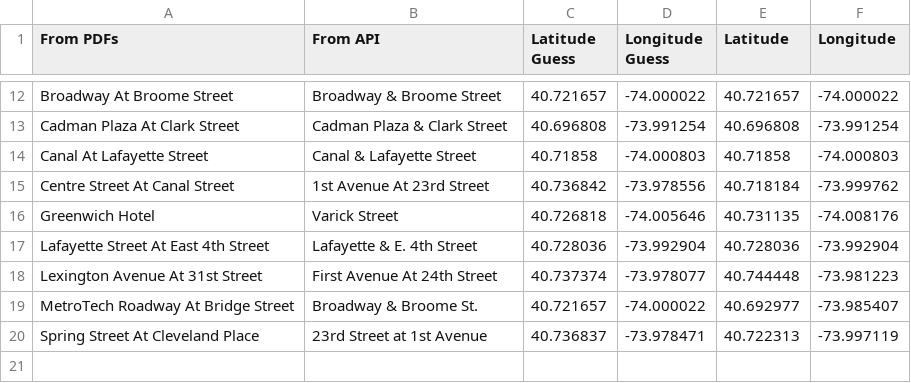
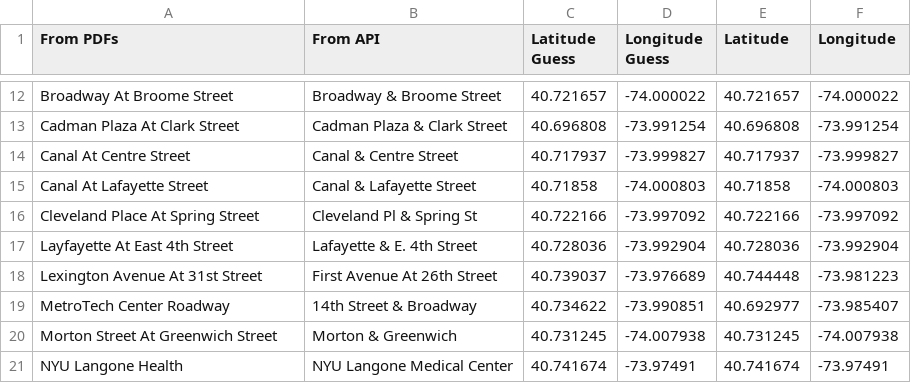
Before and after one commit to itineraries/scheduler-and-mapper, a CSV file: Stop Location Overrides.csv, drawn as a sheet; only a part is shown, gaps mark what is left out.

Commit message:
Updated schedules from new Google Sheets format

```diff
--- a/Stop Location Overrides.csv
+++ b/Stop Location Overrides.csv
@@ -13,8 +13,9 @@ Broadway At Broome Street,Broadway & Broome Street,40.721657,-74.000022,40.72165
 Cadman Plaza At Clark Street,Cadman Plaza & Clark Street,40.696808,-73.991254,40.696808,-73.991254
+Canal At Centre Street,Canal & Centre Street,40.717937,-73.999827,40.717937,-73.999827
 Canal At Lafayette Street,Canal & Lafayette Street,40.71858,-74.000803,40.71858,-74.000803
-Centre Street At Canal Street,1st Avenue At 23rd Street,40.736842,-73.978556,40.718184,-73.999762
-Greenwich Hotel,Varick Street,40.726818,-74.005646,40.731135,-74.008176
-Lafayette Street At East 4th Street,Lafayette & E. 4th Street,40.728036,-73.992904,40.728036,-73.992904
-Lexington Avenue At 31st Street,First Avenue At 24th Street,40.737374,-73.978077,40.744448,-73.981223
-MetroTech Roadway At Bridge Street,Broadway & Broome St.,40.721657,-74.000022,40.692977,-73.985407
-Spring Street At Cleveland Place,23rd Street at 1st Avenue,40.736837,-73.978471,40.722313,-73.997119
+Cleveland Place At Spring Street,Cleveland Pl & Spring St,40.722166,-73.997092,40.722166,-73.997092
+Layfayette At East 4th Street,Lafayette & E. 4th Street,40.728036,-73.992904,40.728036,-73.992904
+Lexington Avenue At 31st Street,First Avenue At 26th Street,40.739037,-73.976689,40.744448,-73.981223
+MetroTech Center Roadway,14th Street & Broadway,40.734622,-73.990851,40.692977,-73.985407
+Morton Street At Greenwich Street,Morton & Greenwich,40.731245,-74.007938,40.731245,-74.007938
+NYU Langone Health,NYU Langone Medical Center,40.741674,-73.97491,40.741674,-73.97491
```
Also changed, not shown: NYU Bus Schedules.csv, NYU Bus Stop Replacements.csv.
